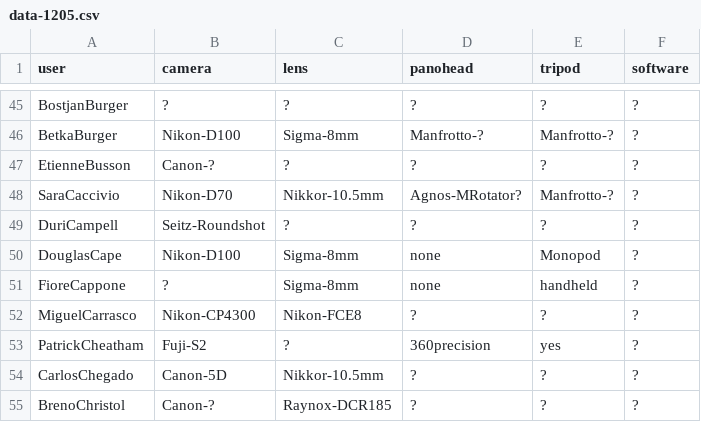
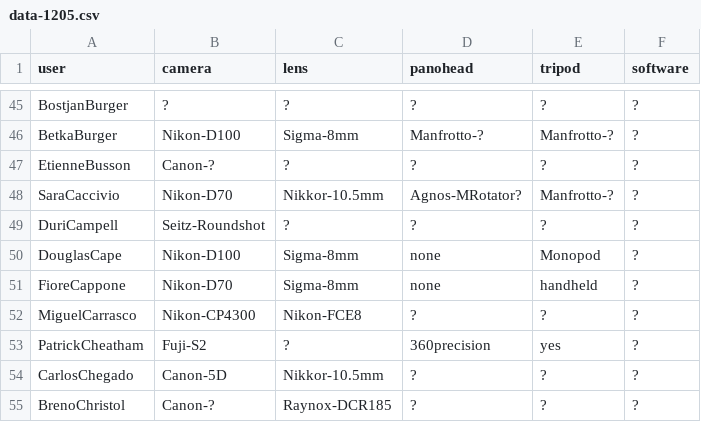
Before and after one commit to thatch/wwp-equipment, a CSV file: new/data-1205.csv, drawn as a sheet; only a part is shown, gaps mark what is left out.

```diff
--- a/new/data-1205.csv
+++ b/new/data-1205.csv
@@ -50,3 +50,3 @@ DuriCampell,Seitz-Roundshot,?,?,?,?
 DouglasCape,Nikon-D100,Sigma-8mm,none,Monopod,?
-FioreCappone,?,Sigma-8mm,none,handheld,?
+FioreCappone,Nikon-D70,Sigma-8mm,none,handheld,?
 MiguelCarrasco,Nikon-CP4300,Nikon-FCE8,?,?,?
```
Also changed, not shown: new/data-1206.csv, new/data-306.csv, 18 other files.
